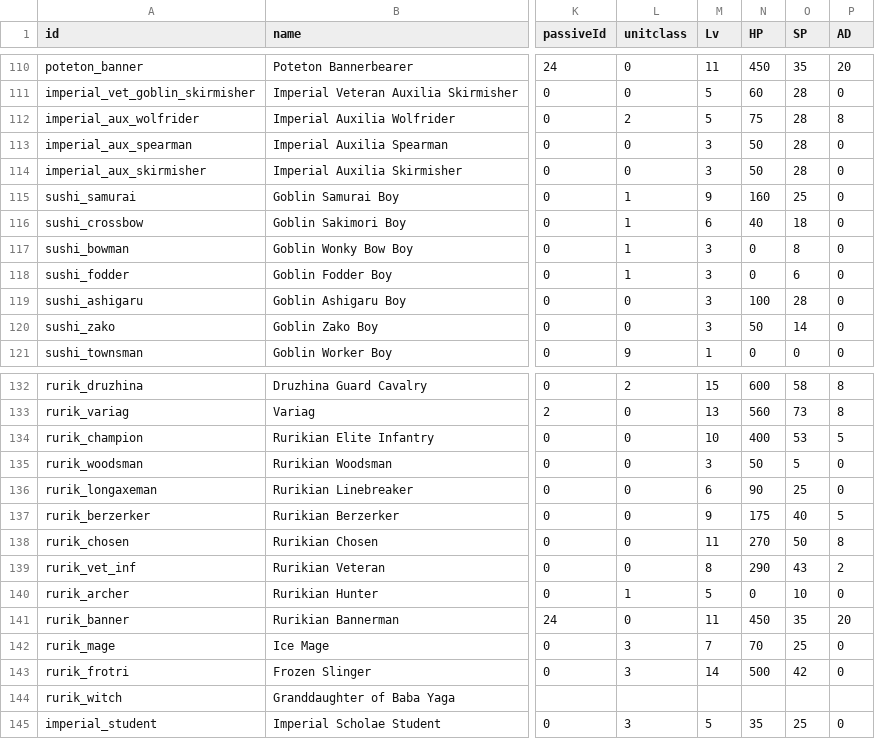
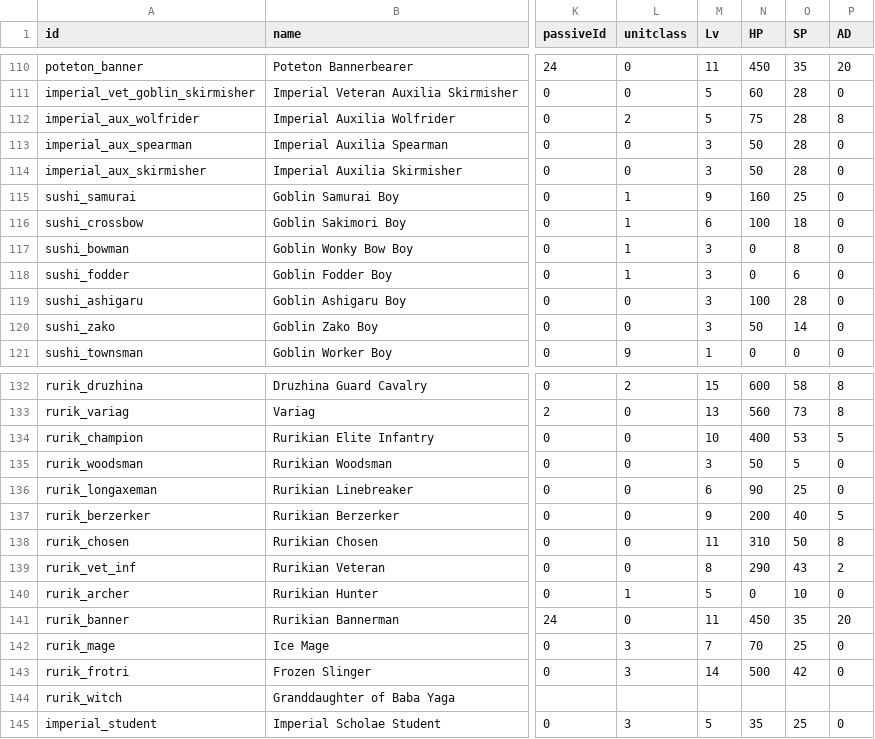
Before and after one commit to TokyoHuskarl/DIS_Legacy_core, a CSV file: source/Modules/Legacy/Data/data_minions.csv, drawn as a sheet; only a part is shown, gaps mark what is left out; the diff names each change by its address in the sheet, - before the commit and + after, or states it on an @@ line.

```diff
--- a/source/Modules/Legacy/Data/data_minions.csv
+++ b/source/Modules/Legacy/Data/data_minions.csv
-N116 (HP): 40
+N116 (HP): 100
-N137 (HP): 175
+N137 (HP): 200
-N138 (HP): 270
+N138 (HP): 310
```
Also changed, not shown: source/Modules/Legacy/Data/data_shields.csv, 11 other files.
